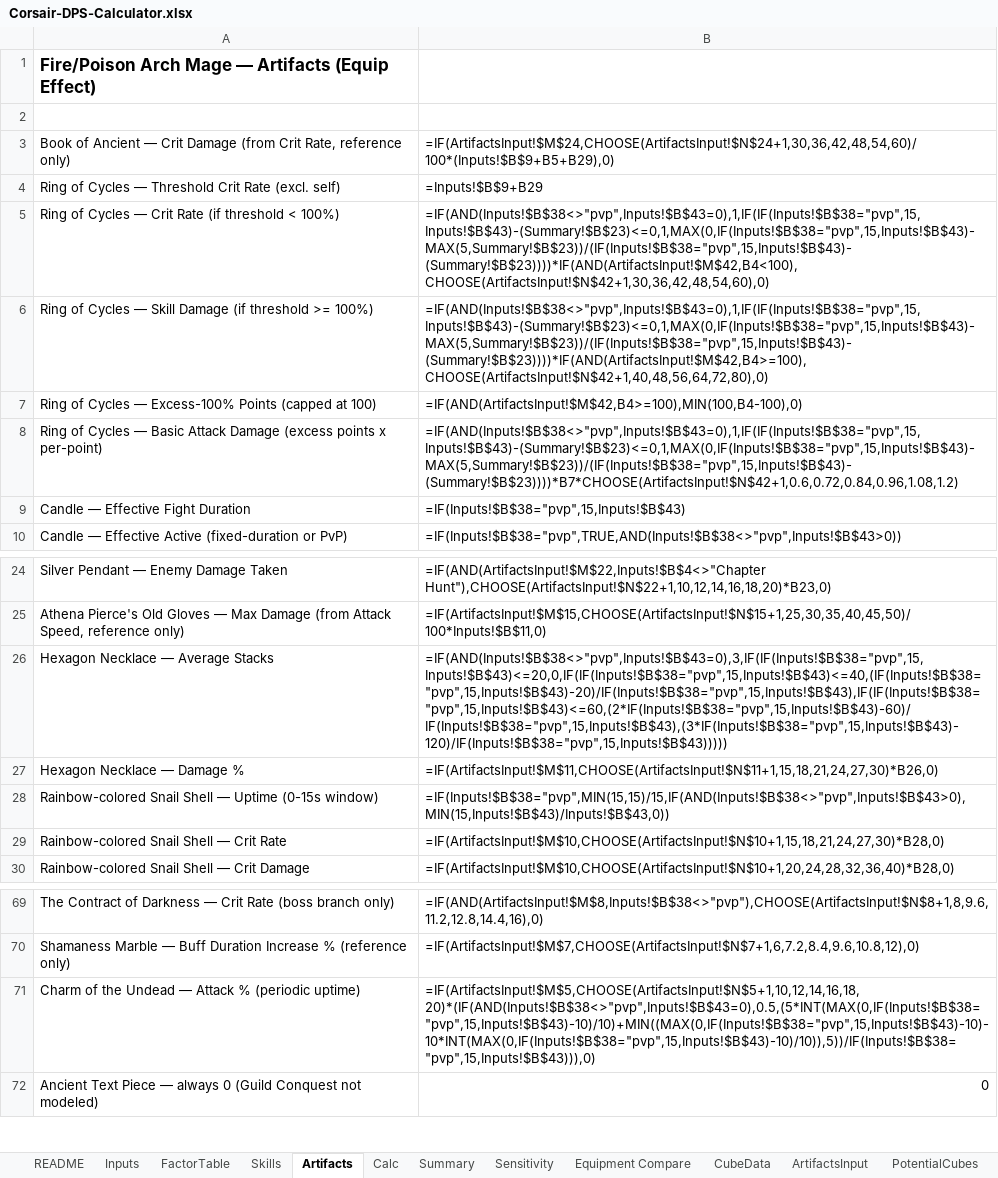
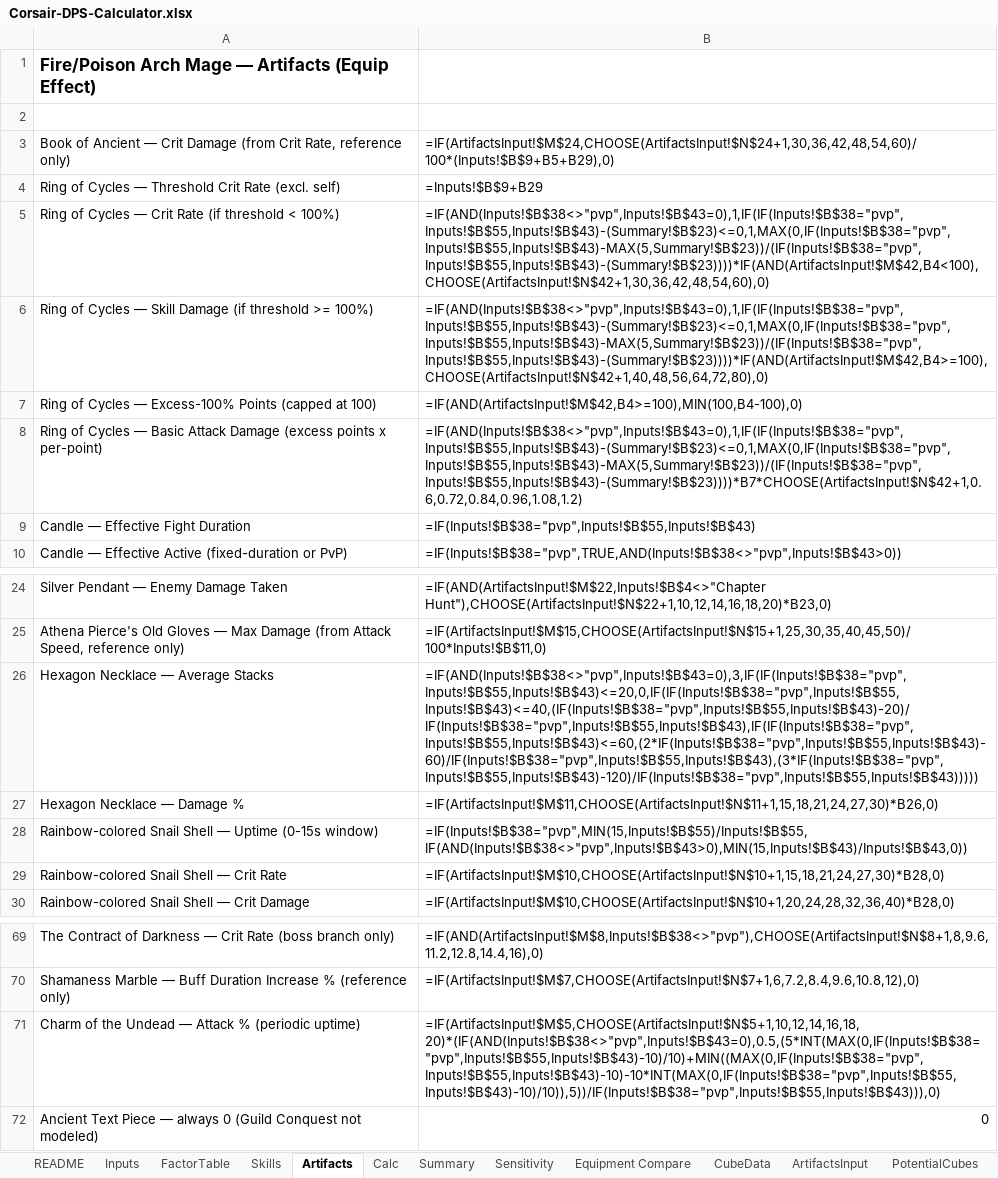
Before and after one commit to yanivgoft/MapleStoryIdleOptimizer, an Excel workbook: Corsair/Corsair-DPS-Calculator.xlsx, sheet Artifacts, drawn as a sheet; only a part is shown, gaps mark what is left out; values as stored, in another font and other column widths than the file's, no borders; formulas without a stored value are shown as written; 1 other sheet too large or unreadable and not compared; the diff names each change by its address in the sheet, - before the commit and + after, or states it on an @@ line.

Commit message:
FP-Mage: Flame Haze fog is Poison Mist's own fog; PvP fight length is an Input (all 12 classes)
- FLAME_HAZE_FOG now uses the 3rd-job level pool and Poison Mist's Maple Hero
  bonus like POISON_MIST_DOT, and Mist Eruption gets one more batch of
  explosions per Flame Haze cast from level 118 (main sheet, Sensitivity
  blocks and verify script).
- PVP_FIGHT_DURATION is now an Inputs cell (PvP Fight Length, default 15)
  instead of a constant in all 12 builders; DoT windows, buff uptimes, cast
  rates and time-based artifacts read it. Verify scripts read it too.
- Rebuilt all 12 workbooks; KNOWN_GAPS/README updated (incl. the PvP
  action-budget limit for short fights).

```diff
--- a/Corsair/Corsair-DPS-Calculator.xlsx (sheet Artifacts)
+++ b/Corsair/Corsair-DPS-Calculator.xlsx (sheet Artifacts)
-B5: =IF(AND(Inputs!$B$38<>"pvp",Inputs!$B$43=0),1,IF(IF(Inputs!$B$38="pvp",15,Inputs!$B$43)-(Summary!$B$23)<=0,1,MAX(0,IF(Inputs!$B$38="pvp",15,Inputs!$B$43)-MAX(5,Summary!$B$23))/(IF(Inputs!$B$38="pvp",15,Inputs!$B$43)-(Summary!$B$23))))*IF(AND(ArtifactsInput!$M$42,B4<100),CHOOSE(ArtifactsInput!$N$42+1,30,36,42,48,54,60),0)
+B5: =IF(AND(Inputs!$B$38<>"pvp",Inputs!$B$43=0),1,IF(IF(Inputs!$B$38="pvp",Inputs!$B$55,Inputs!$B$43)-(Summary!$B$23)<=0,1,MAX(0,IF(Inputs!$B$38="pvp",Inputs!$B$55,Inputs!$B$43)-MAX(5,Summary!$B$23))/(IF(Inputs!$B$38="pvp",Inputs!$B$55,Inputs!$B$43)-(Summary!$B$23))))*IF(AND(ArtifactsInput!$M$42,B4<100),CHOOSE(ArtifactsInput!$N$42+1,30,36,42,48,54,60),0)
-B6: =IF(AND(Inputs!$B$38<>"pvp",Inputs!$B$43=0),1,IF(IF(Inputs!$B$38="pvp",15,Inputs!$B$43)-(Summary!$B$23)<=0,1,MAX(0,IF(Inputs!$B$38="pvp",15,Inputs!$B$43)-MAX(5,Summary!$B$23))/(IF(Inputs!$B$38="pvp",15,Inputs!$B$43)-(Summary!$B$23))))*IF(AND(ArtifactsInput!$M$42,B4>=100),CHOOSE(ArtifactsInput!$N$42+1,40,48,56,64,72,80),0)
+B6: =IF(AND(Inputs!$B$38<>"pvp",Inputs!$B$43=0),1,IF(IF(Inputs!$B$38="pvp",Inputs!$B$55,Inputs!$B$43)-(Summary!$B$23)<=0,1,MAX(0,IF(Inputs!$B$38="pvp",Inputs!$B$55,Inputs!$B$43)-MAX(5,Summary!$B$23))/(IF(Inputs!$B$38="pvp",Inputs!$B$55,Inputs!$B$43)-(Summary!$B$23))))*IF(AND(ArtifactsInput!$M$42,B4>=100),CHOOSE(ArtifactsInput!$N$42+1,40,48,56,64,72,80),0)
-B8: =IF(AND(Inputs!$B$38<>"pvp",Inputs!$B$43=0),1,IF(IF(Inputs!$B$38="pvp",15,Inputs!$B$43)-(Summary!$B$23)<=0,1,MAX(0,IF(Inputs!$B$38="pvp",15,Inputs!$B$43)-MAX(5,Summary!$B$23))/(IF(Inputs!$B$38="pvp",15,Inputs!$B$43)-(Summary!$B$23))))*B7*CHOOSE(ArtifactsInput!$N$42+1,0.6,0.72,0.84,0.96,1.08,1.2)
+B8: =IF(AND(Inputs!$B$38<>"pvp",Inputs!$B$43=0),1,IF(IF(Inputs!$B$38="pvp",Inputs!$B$55,Inputs!$B$43)-(Summary!$B$23)<=0,1,MAX(0,IF(Inputs!$B$38="pvp",Inputs!$B$55,Inputs!$B$43)-MAX(5,Summary!$B$23))/(IF(Inputs!$B$38="pvp",Inputs!$B$55,Inputs!$B$43)-(Summary!$B$23))))*B7*CHOOSE(ArtifactsInput!$N$42+1,0.6,0.72,0.84,0.96,1.08,1.2)
-B9: =IF(Inputs!$B$38="pvp",15,Inputs!$B$43)
+B9: =IF(Inputs!$B$38="pvp",Inputs!$B$55,Inputs!$B$43)
-B26: =IF(AND(Inputs!$B$38<>"pvp",Inputs!$B$43=0),3,IF(IF(Inputs!$B$38="pvp",15,Inputs!$B$43)<=20,0,IF(IF(Inputs!$B$38="pvp",15,Inputs!$B$43)<=40,(IF(Inputs!$B$38="pvp",15,Inputs!$B$43)-20)/IF(Inputs!$B$38="pvp",15,Inputs!$B$43),IF(IF(Inputs!$B$38="pvp",15,Inputs!$B$43)<=60,(2*IF(Inputs!$B$38="pvp",15,Inputs!$B$43)-60)/IF(Inputs!$B$38="pvp",15,Inputs!$B$43),(3*IF(Inputs!$B$38="pvp",15,Inputs!$B$43)-120)/IF(Inputs!$B$38="pvp",15,Inputs!$B$43)))))
+B26: =IF(AND(Inputs!$B$38<>"pvp",Inputs!$B$43=0),3,IF(IF(Inputs!$B$38="pvp",Inputs!$B$55,Inputs!$B$43)<=20,0,IF(IF(Inputs!$B$38="pvp",Inputs!$B$55,Inputs!$B$43)<=40,(IF(Inputs!$B$38="pvp",Inputs!$B$55,Inputs!$B$43)-20)/IF(Inputs!$B$38="pvp",Inputs!$B$55,Inputs!$B$43),IF(IF(Inputs!$B$38="pvp",Inputs!$B$55,Inputs!$B$43)<=60,(2*IF(Inputs!$B$38="pvp",Inputs!$B$55,Inputs!$B$43)-60)/IF(Inputs!$B$38="pvp",Inputs!$B$55,Inputs!$B$43),(3*IF(Inputs!$B$38="pvp",Inputs!$B$55,Inputs!$B$43)-120)/IF(Inputs!$B$38="pvp",Inputs!$B$55,Inputs!$B$43)))))
-B28: =IF(Inputs!$B$38="pvp",MIN(15,15)/15,IF(AND(Inputs!$B$38<>"pvp",Inputs!$B$43>0),MIN(15,Inputs!$B$43)/Inputs!$B$43,0))
+B28: =IF(Inputs!$B$38="pvp",MIN(15,Inputs!$B$55)/Inputs!$B$55,IF(AND(Inputs!$B$38<>"pvp",Inputs!$B$43>0),MIN(15,Inputs!$B$43)/Inputs!$B$43,0))
-B71: =IF(ArtifactsInput!$M$5,CHOOSE(ArtifactsInput!$N$5+1,10,12,14,16,18,20)*(IF(AND(Inputs!$B$38<>"pvp",Inputs!$B$43=0),0.5,(5*INT(MAX(0,IF(Inputs!$B$38="pvp",15,Inputs!$B$43)-10)/10)+MIN((MAX(0,IF(Inputs!$B$38="pvp",15,Inputs!$B$43)-10)-10*INT(MAX(0,IF(Inputs!$B$38="pvp",15,Inputs!$B$43)-10)/10)),5))/IF(Inputs!$B$38="pvp",15,Inputs!$B$43))),0)
+B71: =IF(ArtifactsInput!$M$5,CHOOSE(ArtifactsInput!$N$5+1,10,12,14,16,18,20)*(IF(AND(Inputs!$B$38<>"pvp",Inputs!$B$43=0),0.5,(5*INT(MAX(0,IF(Inputs!$B$38="pvp",Inputs!$B$55,Inputs!$B$43)-10)/10)+MIN((MAX(0,IF(Inputs!$B$38="pvp",Inputs!$B$55,Inputs!$B$43)-10)-10*INT(MAX(0,IF(Inputs!$B$38="pvp",Inputs!$B$55,Inputs!$B$43)-10)/10)),5))/IF(Inputs!$B$38="pvp",Inputs!$B$55,Inputs!$B$43))),0)
```
Also changed, not shown: sheet Calc, sheet Inputs, sheet Summary, sheet README, Bowmaster/Bowmaster-DPS-Calculator.xlsx, Buccaneer/Buccaneer-DPS-Calculator.xlsx, 35 other files.
